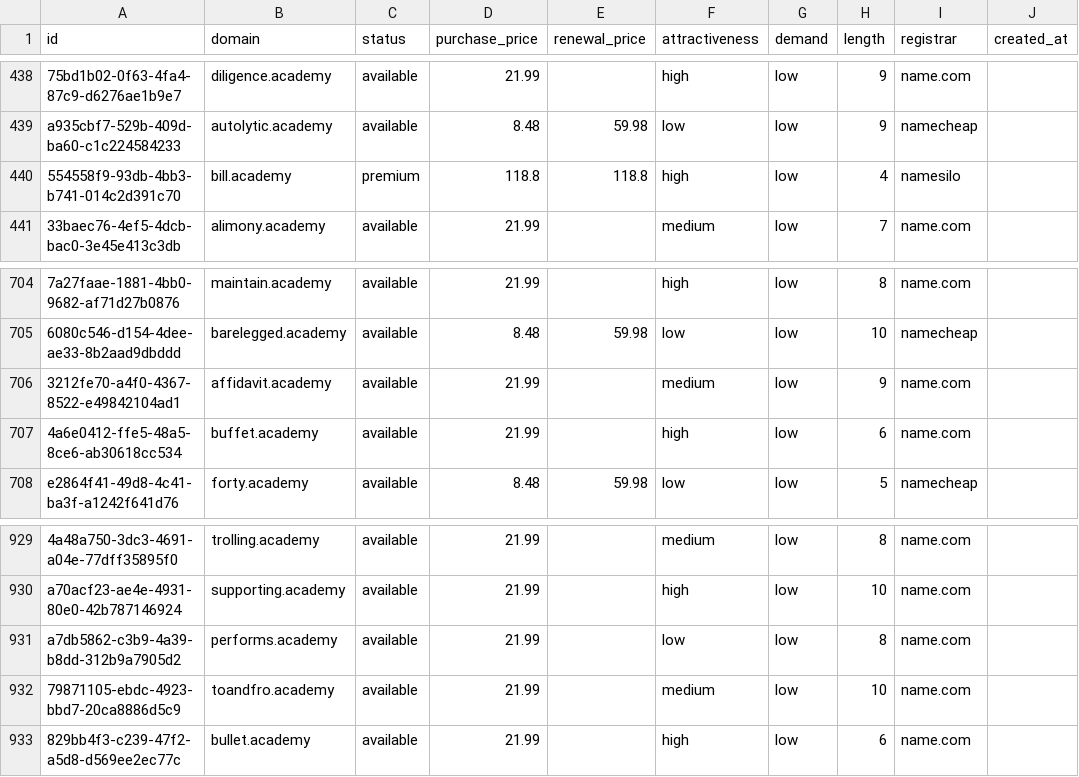
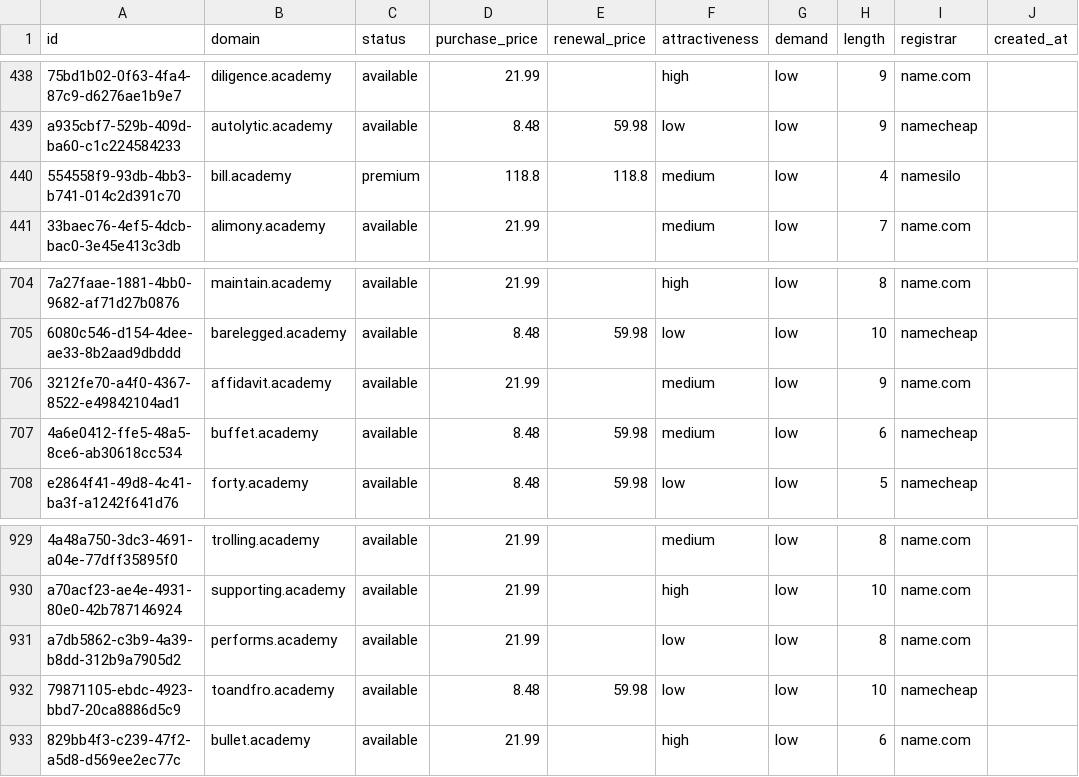
Before and after one commit to UniqueDomains/academy-oneword-domains, a CSV file: academy.csv, drawn as a sheet; only a part is shown, gaps mark what is left out; the diff names each change by its address in the sheet, - before the commit and + after, or states it on an @@ line.

Commit message:
Domains update

```diff
--- a/academy.csv
+++ b/academy.csv
-F440 (attractiveness): high
+F440 (attractiveness): medium
-D707 (purchase_price): 21.99
+D707 (purchase_price): 8.48
-E707 (renewal_price): (empty)
+E707 (renewal_price): 59.98
-F707 (attractiveness): high
+F707 (attractiveness): medium
-I707 (registrar): name.com
+I707 (registrar): namecheap
-D932 (purchase_price): 21.99
+D932 (purchase_price): 8.48
-E932 (renewal_price): (empty)
+E932 (renewal_price): 59.98
-F932 (attractiveness): medium
+F932 (attractiveness): low
-I932 (registrar): name.com
+I932 (registrar): namecheap
```
Also changed, not shown: 4 other files.
